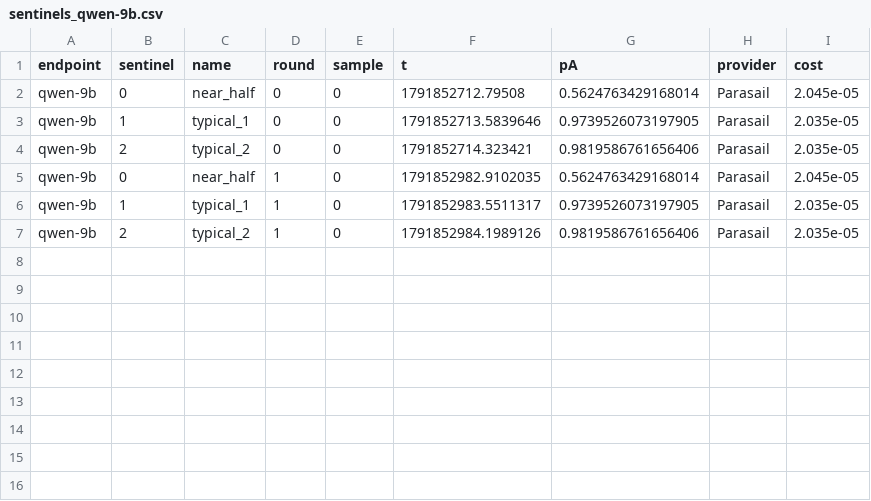
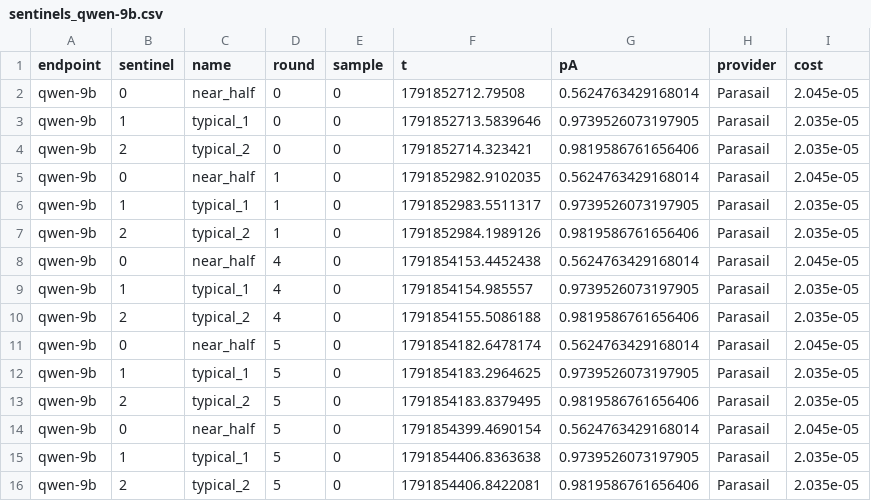
Before and after one commit to RandallSPQR/Social-Phase-Transitions, a CSV file: results/llm/stage3_rep1/sentinels_qwen-9b.csv, drawn as a sheet; the diff names each change by its address in the sheet, - before the commit and + after, or states it on an @@ line.

```diff
--- a/results/llm/stage3_rep1/sentinels_qwen-9b.csv
+++ b/results/llm/stage3_rep1/sentinels_qwen-9b.csv
+row 8: qwen-9b | 0 | near_half | 4 | 0 | 1791854153.4452438 | 0.5624763429168014 | Parasail | 2.045e-05
+row 9: qwen-9b | 1 | typical_1 | 4 | 0 | 1791854154.985557 | 0.9739526073197905 | Parasail | 2.035e-05
+row 10: qwen-9b | 2 | typical_2 | 4 | 0 | 1791854155.5086188 | 0.9819586761656406 | Parasail | 2.035e-05
+row 11: qwen-9b | 0 | near_half | 5 | 0 | 1791854182.6478174 | 0.5624763429168014 | Parasail | 2.045e-05
+row 12: qwen-9b | 1 | typical_1 | 5 | 0 | 1791854183.2964625 | 0.9739526073197905 | Parasail | 2.035e-05
+row 13: qwen-9b | 2 | typical_2 | 5 | 0 | 1791854183.8379495 | 0.9819586761656406 | Parasail | 2.035e-05
+row 14: qwen-9b | 0 | near_half | 5 | 0 | 1791854399.4690154 | 0.5624763429168014 | Parasail | 2.045e-05
+row 15: qwen-9b | 1 | typical_1 | 5 | 0 | 1791854406.8363638 | 0.9739526073197905 | Parasail | 2.035e-05
+row 16: qwen-9b | 2 | typical_2 | 5 | 0 | 1791854406.8422081 | 0.9819586761656406 | Parasail | 2.035e-05
```
Also changed, not shown: results/llm/stage3_rep1/sentinels_gpt6-luna.csv, results/llm/stage3_rep1/sentinels_llama-70b.csv, 4 other files.
